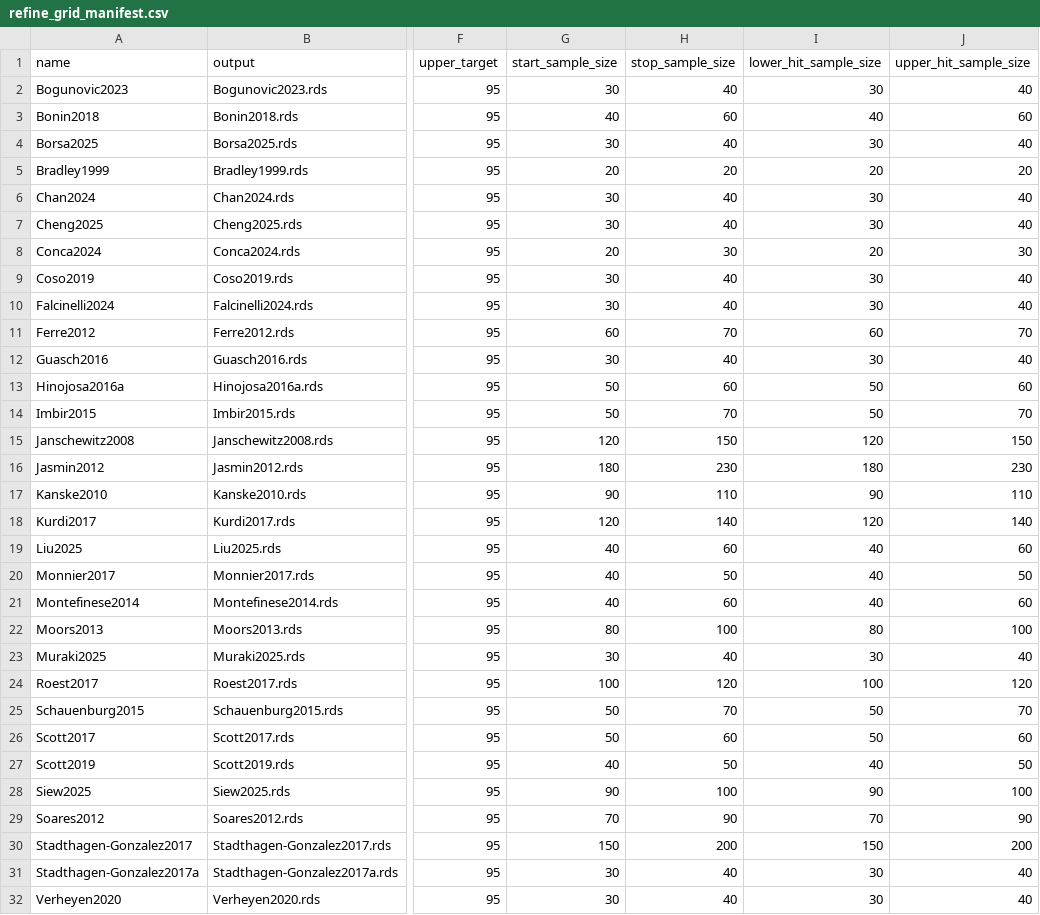
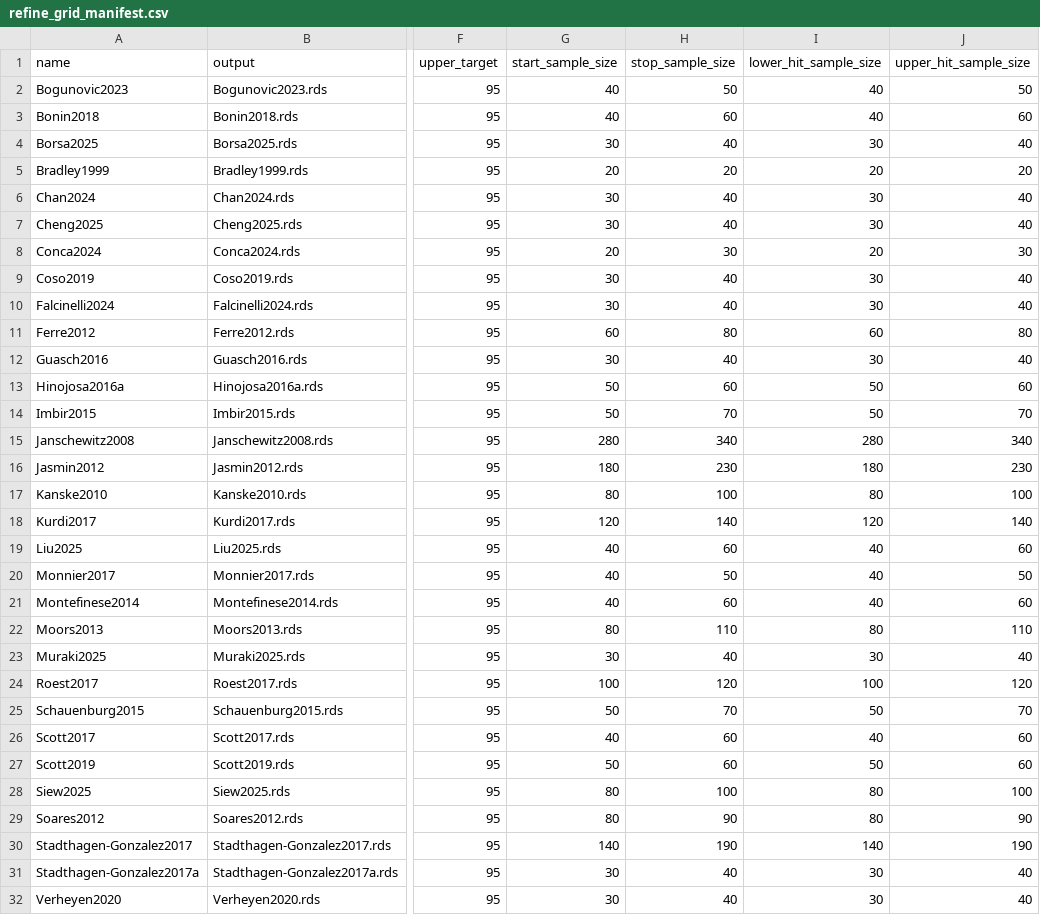
Before and after one commit to SemanticPriming/ML-One-Network, a CSV file: 05-Power/simulations/arousal/refined/refine_grid_manifest.csv, drawn as a sheet; only a part is shown, gaps mark what is left out; the diff covers the shown part only; the diff names each change by its address in the sheet, - before the commit and + after, or states it on an @@ line.

```diff
--- a/05-Power/simulations/arousal/refined/refine_grid_manifest.csv
+++ b/05-Power/simulations/arousal/refined/refine_grid_manifest.csv
-G2 (start_sample_size): 30
+G2 (start_sample_size): 40
-H2 (stop_sample_size): 40
+H2 (stop_sample_size): 50
-I2 (lower_hit_sample_size): 30
+I2 (lower_hit_sample_size): 40
-J2 (upper_hit_sample_size): 40
+J2 (upper_hit_sample_size): 50
-H11 (stop_sample_size): 70
+H11 (stop_sample_size): 80
-J11 (upper_hit_sample_size): 70
+J11 (upper_hit_sample_size): 80
-G15 (start_sample_size): 120
+G15 (start_sample_size): 280
-H15 (stop_sample_size): 150
+H15 (stop_sample_size): 340
-I15 (lower_hit_sample_size): 120
+I15 (lower_hit_sample_size): 280
-J15 (upper_hit_sample_size): 150
+J15 (upper_hit_sample_size): 340
-G17 (start_sample_size): 90
+G17 (start_sample_size): 80
-H17 (stop_sample_size): 110
+H17 (stop_sample_size): 100
-I17 (lower_hit_sample_size): 90
+I17 (lower_hit_sample_size): 80
-J17 (upper_hit_sample_size): 110
+J17 (upper_hit_sample_size): 100
-H22 (stop_sample_size): 100
+H22 (stop_sample_size): 110
-J22 (upper_hit_sample_size): 100
+J22 (upper_hit_sample_size): 110
-G26 (start_sample_size): 50
+G26 (start_sample_size): 40
-I26 (lower_hit_sample_size): 50
+I26 (lower_hit_sample_size): 40
-G27 (start_sample_size): 40
+G27 (start_sample_size): 50
-H27 (stop_sample_size): 50
+H27 (stop_sample_size): 60
-I27 (lower_hit_sample_size): 40
+I27 (lower_hit_sample_size): 50
-J27 (upper_hit_sample_size): 50
+J27 (upper_hit_sample_size): 60
-G28 (start_sample_size): 90
+G28 (start_sample_size): 80
-I28 (lower_hit_sample_size): 90
+I28 (lower_hit_sample_size): 80
-G29 (start_sample_size): 70
+G29 (start_sample_size): 80
-I29 (lower_hit_sample_size): 70
+I29 (lower_hit_sample_size): 80
-G30 (start_sample_size): 150
+G30 (start_sample_size): 140
-H30 (stop_sample_size): 200
+H30 (stop_sample_size): 190
-I30 (lower_hit_sample_size): 150
+I30 (lower_hit_sample_size): 140
-J30 (upper_hit_sample_size): 200
+J30 (upper_hit_sample_size): 190
```
Also changed, not shown: 2 edited cells elsewhere in this file, 05-Power/simulations/aoa/refined/refine_grid_manifest.csv, 11 other files.
